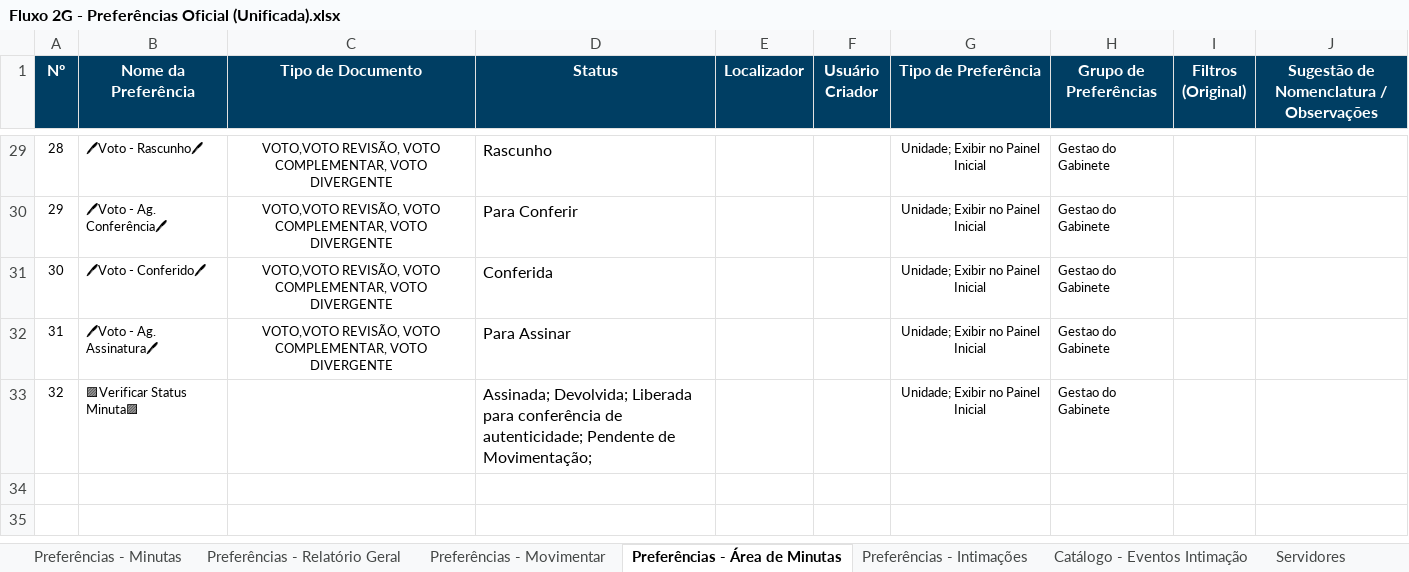
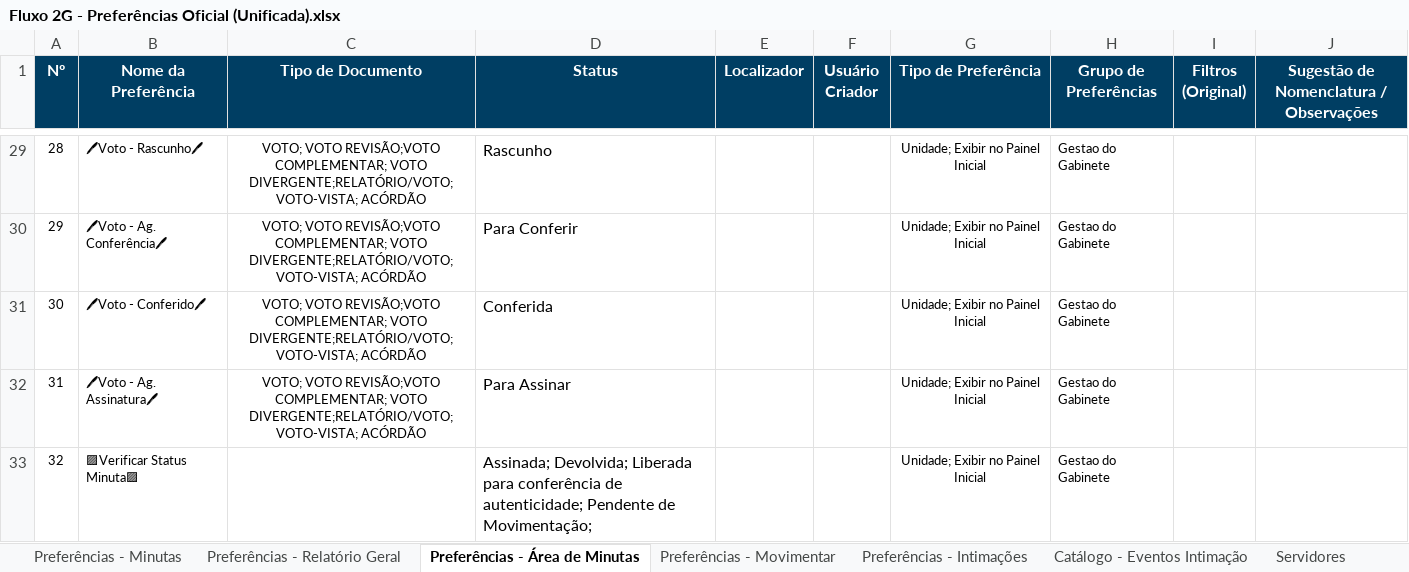
Before and after one commit to biomarcaocampos-cloud/Preferencias-2G, an Excel workbook: Fluxo 2G - Preferências Oficial (Unificada).xlsx, sheet Preferências - Área de Minutas, drawn as a sheet; only a part is shown, gaps mark what is left out; values as stored, in another font and other column widths than the file's, no borders; the diff covers the shown part only; the diff names each change by its address in the sheet, - before the commit and + after, or states it on an @@ line.

Commit message:
feat(v3.10.2): correcao de lembretes ATP TJ e atualizacao da planilha unificada
- Corrige extracao de eventos do gatilho para strValorControle (select nativo, divCheck_ e fallbacks)
- Descarta inputs arrays numericos vazios evitando erro 'Valor numerico invalido [[]]' no eproc PHP
- Preserva atributos reais do botao de submissao (#sbmAlterarControleLocalizador)
- Sincroniza planilha oficial unificada atualizada
- Atualiza versao para v3.10.2 no manifest.json, content.js e instrucoes.html

```diff
--- a/Fluxo 2G - Preferências Oficial (Unificada).xlsx (sheet Preferências - Área de Minutas)
+++ b/Fluxo 2G - Preferências Oficial (Unificada).xlsx (sheet Preferências - Área de Minutas)
@@ sheet tab order changed: Preferências - Minutas | Preferências - Relatório Geral | Preferências - Área de Minutas | Preferências - Movimentar | Preferências - Intimações | Catálogo - Eventos Intimação | Servidores @@
-C29:C32 (Tipo de Documento): VOTO,VOTO REVISÃO, VOTO COMPLEMENTAR, VOTO DIVERGENTE
+C29:C32 (Tipo de Documento): VOTO; VOTO REVISÃO;VOTO COMPLEMENTAR; VOTO DIVERGENTE;RELATÓRIO/VOTO; VOTO-VISTA; ACÓRDÃO
```
Also changed, not shown: 27 edited cells elsewhere in this sheet, sheet Preferências - Relatório Geral, sheet Preferências - Movimentar, 3 other files.
